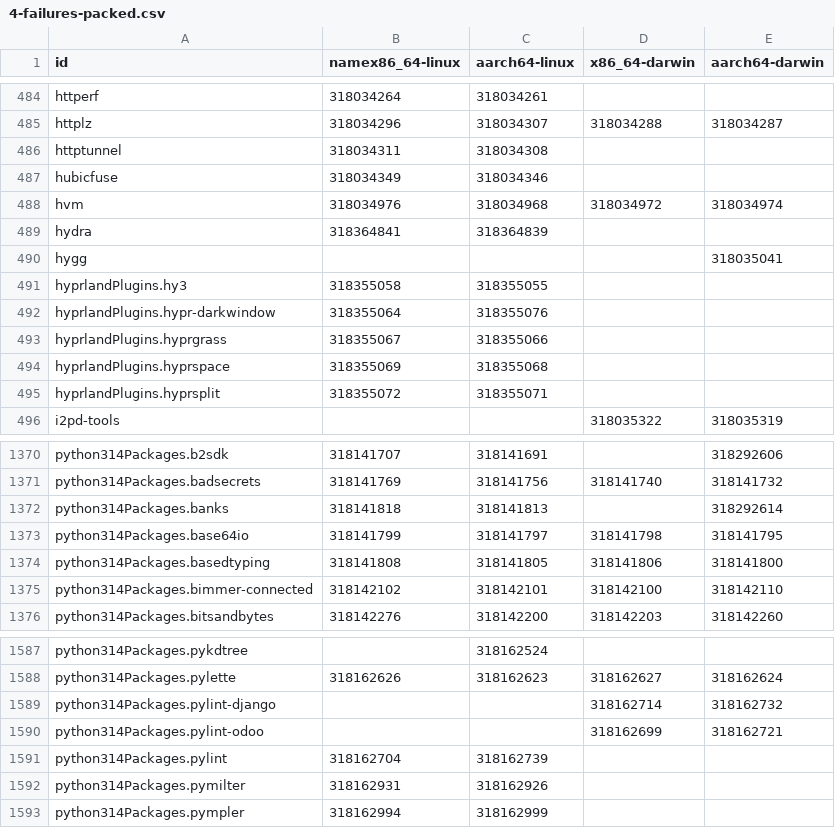
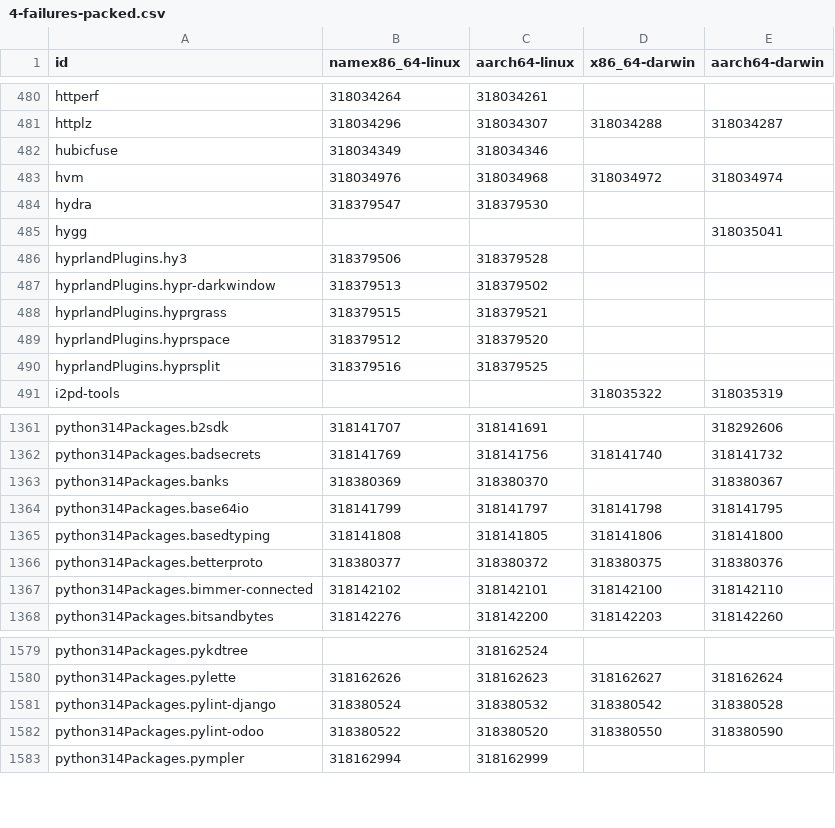
Before and after one commit to Sigmanificient/nixpkgs-failure-notify, a CSV file: results/4-failures-packed.csv, drawn as a sheet; only a part is shown, gaps mark what is left out; the diff covers the shown part only.

```diff
--- a/results/4-failures-packed.csv
+++ b/results/4-failures-packed.csv
@@ -485,12 +481,11 @@ httperf,318034264,318034261,,
 httplz,318034296,318034307,318034288,318034287
-httptunnel,318034311,318034308,,
 hubicfuse,318034349,318034346,,
 hvm,318034976,318034968,318034972,318034974
-hydra,318364841,318364839,,
+hydra,318379547,318379530,,
 hygg,,,,318035041
-hyprlandPlugins.hy3,318355058,318355055,,
-hyprlandPlugins.hypr-darkwindow,318355064,318355076,,
-hyprlandPlugins.hyprgrass,318355067,318355066,,
-hyprlandPlugins.hyprspace,318355069,318355068,,
-hyprlandPlugins.hyprsplit,318355072,318355071,,
+hyprlandPlugins.hy3,318379506,318379528,,
+hyprlandPlugins.hypr-darkwindow,318379513,318379502,,
+hyprlandPlugins.hyprgrass,318379515,318379521,,
+hyprlandPlugins.hyprspace,318379512,318379520,,
+hyprlandPlugins.hyprsplit,318379516,318379525,,
 i2pd-tools,,,318035322,318035319
@@ -1371,5 +1362,6 @@ python314Packages.b2sdk,318141707,318141691,,318292606
 python314Packages.badsecrets,318141769,318141756,318141740,318141732
-python314Packages.banks,318141818,318141813,,318292614
+python314Packages.banks,318380369,318380370,,318380367
 python314Packages.base64io,318141799,318141797,318141798,318141795
 python314Packages.basedtyping,318141808,318141805,318141806,318141800
+python314Packages.betterproto,318380377,318380372,318380375,318380376
 python314Packages.bimmer-connected,318142102,318142101,318142100,318142110
@@ -1588,6 +1580,4 @@ python314Packages.pykdtree,,318162524,,
 python314Packages.pylette,318162626,318162623,318162627,318162624
-python314Packages.pylint-django,,,318162714,318162732
-python314Packages.pylint-odoo,,,318162699,318162721
-python314Packages.pylint,318162704,318162739,,
-python314Packages.pymilter,318162931,318162926,,
+python314Packages.pylint-django,318380524,318380532,318380542,318380528
+python314Packages.pylint-odoo,318380522,318380520,318380550,318380590
 python314Packages.pympler,318162994,318162999,,
```
Also changed, not shown: 10 added rows, 22 removed rows and 17 edited cells elsewhere in this file, results/2-failures.csv, results/3-failures-aarch64-darwin.csv, 4 other files.
